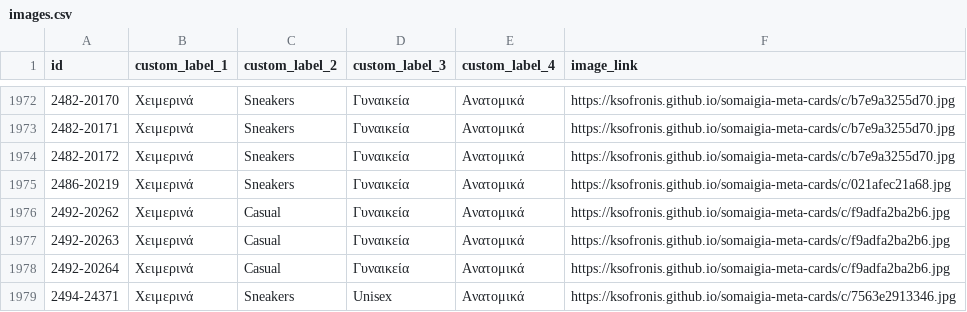
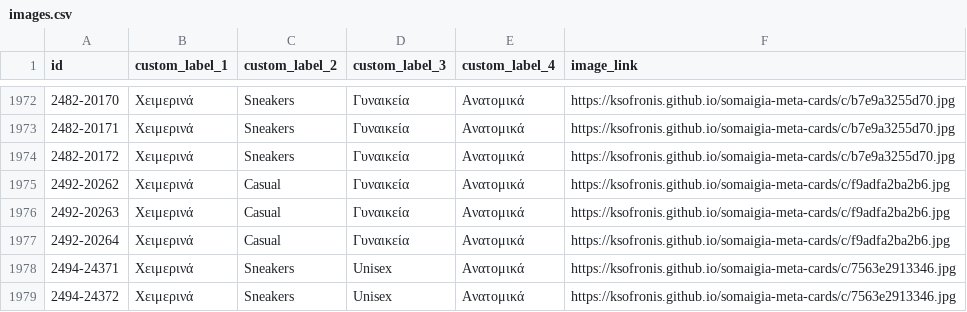
Before and after one commit to ksofronis/somaigia-meta-cards, a CSV file: feed/images.csv, drawn as a sheet; only a part is shown, gaps mark what is left out; the shorter side is filled out with more unchanged rows.

```diff
--- a/feed/images.csv
+++ b/feed/images.csv
@@ -1974,3 +1974,2 @@ id,custom_label_1,custom_label_2,custom_label_3,custom_label_4,image_link
 2482-20172,Χειμερινά,Sneakers,Γυναικεία,Ανατομικά,https://ksofronis.github.io/somaigia-meta-cards/c/b7e9a3255d70.jpg
-2486-20219,Χειμερινά,Sneakers,Γυναικεία,Ανατομικά,https://ksofronis.github.io/somaigia-meta-cards/c/021afec21a68.jpg
 2492-20262,Χειμερινά,Casual,Γυναικεία,Ανατομικά,https://ksofronis.github.io/somaigia-meta-cards/c/f9adfa2ba2b6.jpg
```
Also changed, not shown: feed/labels.csv, 2 other files.
